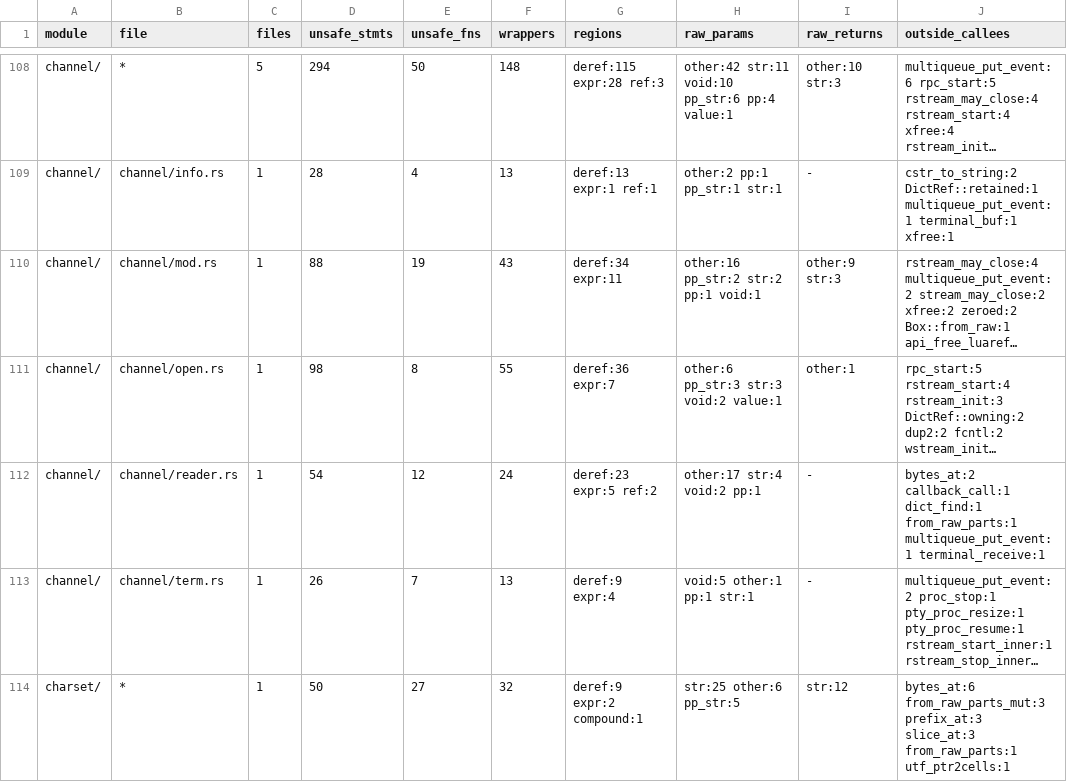
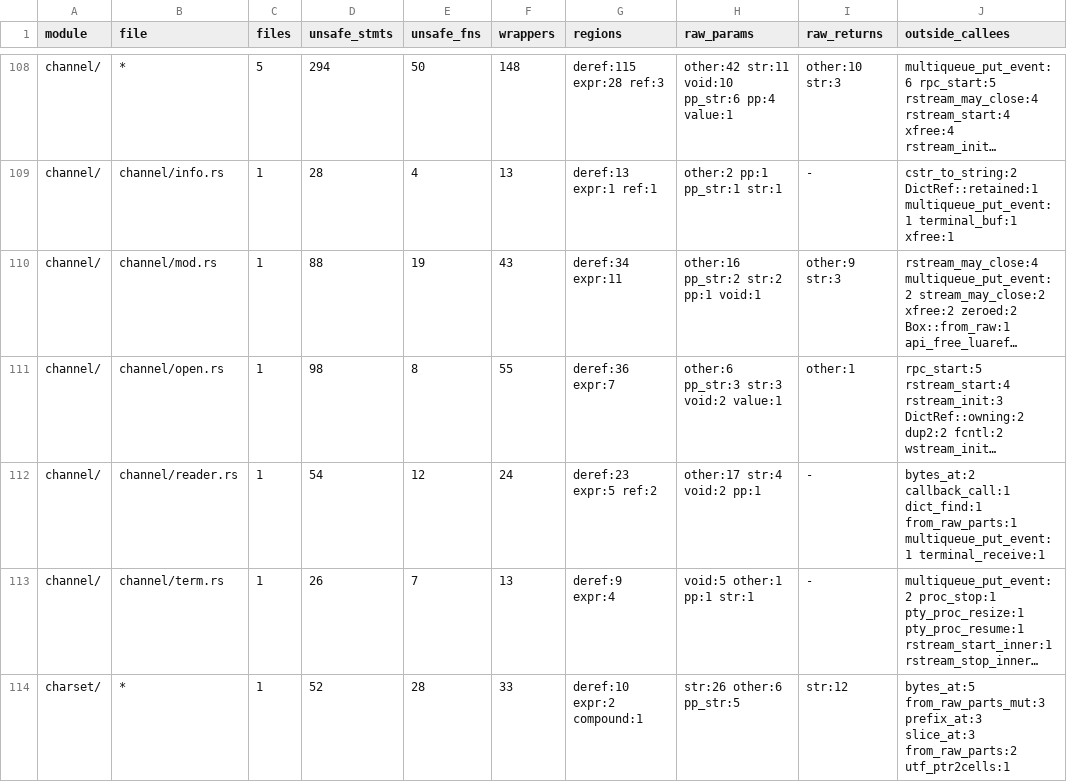
Before and after one commit to PsychoLlama/nvim.rs, a TSV file: metrics/finish-list.tsv, drawn as a sheet; only a part is shown, gaps mark what is left out; long unchanged cells end in …; the diff covers the shown part only; the diff names each change by its address in the sheet, - before the commit and + after, or states it on an @@ line.

```diff
--- a/metrics/finish-list.tsv
+++ b/metrics/finish-list.tsv
-D114 (unsafe_stmts): 50
+D114 (unsafe_stmts): 52
-E114 (unsafe_fns): 27
+E114 (unsafe_fns): 28
-F114 (wrappers): 32
+F114 (wrappers): 33
-G114 (regions): deref:9 expr:2 compound:1
+G114 (regions): deref:10 expr:2 compound:1
-H114 (raw_params): str:25 other:6 pp_str:5
+H114 (raw_params): str:26 other:6 pp_str:5
-J114 (outside_callees): bytes_at:6 from_raw_parts_mut:3 prefix_at:3 slice_at:3 from_raw_parts:1 utf_ptr2cells:1
+J114 (outside_callees): bytes_at:5 from_raw_parts_mut:3 prefix_at:3 slice_at:3 from_raw_parts:2 utf_ptr2cells:1
```
Also changed, not shown: 26 edited cells elsewhere in this file, metrics/wrapper-callees.tsv, 15 other files.
